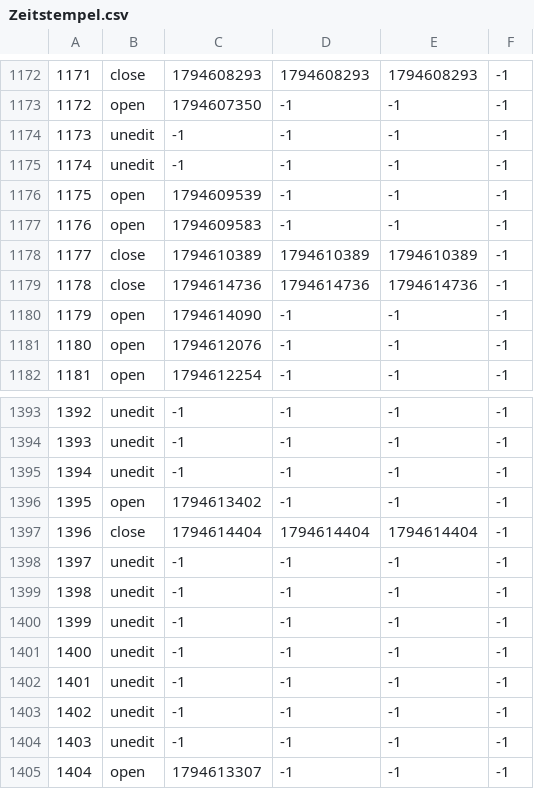
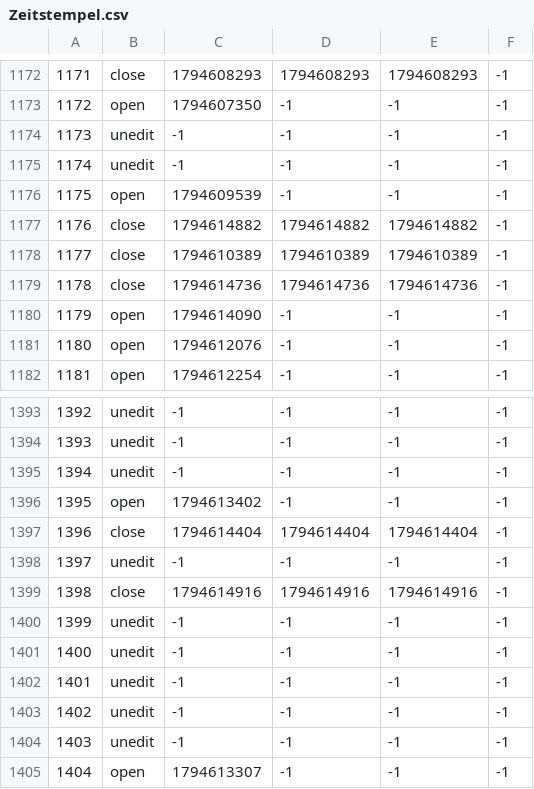
Before and after one commit to TomZernick/24h-Schwimmen-Veranstaltung, a CSV file: Zeitstempel.csv, drawn as a sheet; only a part is shown, gaps mark what is left out.

Commit message:
Exported data

```diff
--- a/Zeitstempel.csv
+++ b/Zeitstempel.csv
@@ -1176,3 +1176,3 @@
 1175, open, 1794609539, -1, -1, -1
-1176, open, 1794609583, -1, -1, -1
+1176, close, 1794614882, 1794614882, 1794614882, -1
 1177, close, 1794610389, 1794610389, 1794610389, -1
@@ -1398,3 +1398,3 @@
 1397, unedit, -1, -1, -1, -1
-1398, unedit, -1, -1, -1, -1
+1398, close, 1794614916, 1794614916, 1794614916, -1
 1399, unedit, -1, -1, -1, -1
```
